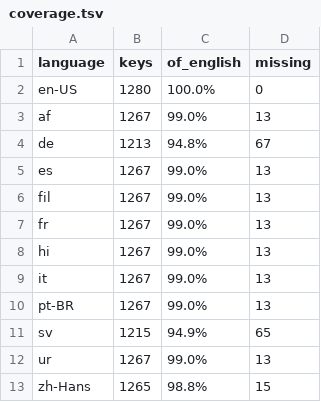
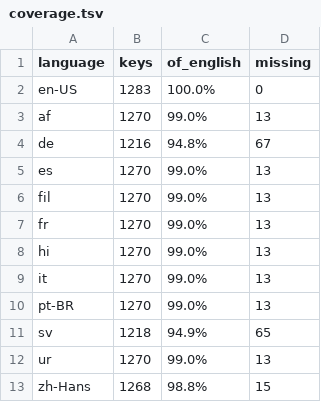
Before and after one commit to JLindemann42/Atomic-Periodic-Table.Windows, a TSV file: tools/loc/coverage.tsv, drawn as a sheet.

```diff
--- a/tools/loc/coverage.tsv
+++ b/tools/loc/coverage.tsv
@@ -1,13 +1,13 @@
 language	keys	of_english	missing
-en-US	1280	100.0%	0
-af	1267	99.0%	13
-de	1213	94.8%	67
-es	1267	99.0%	13
-fil	1267	99.0%	13
-fr	1267	99.0%	13
-hi	1267	99.0%	13
-it	1267	99.0%	13
-pt-BR	1267	99.0%	13
-sv	1215	94.9%	65
-ur	1267	99.0%	13
-zh-Hans	1265	98.8%	15
+en-US	1283	100.0%	0
+af	1270	99.0%	13
+de	1216	94.8%	67
+es	1270	99.0%	13
+fil	1270	99.0%	13
+fr	1270	99.0%	13
+hi	1270	99.0%	13
+it	1270	99.0%	13
+pt-BR	1270	99.0%	13
+sv	1218	94.9%	65
+ur	1270	99.0%	13
+zh-Hans	1268	98.8%	15
```
Also changed, not shown: 34 other files.
